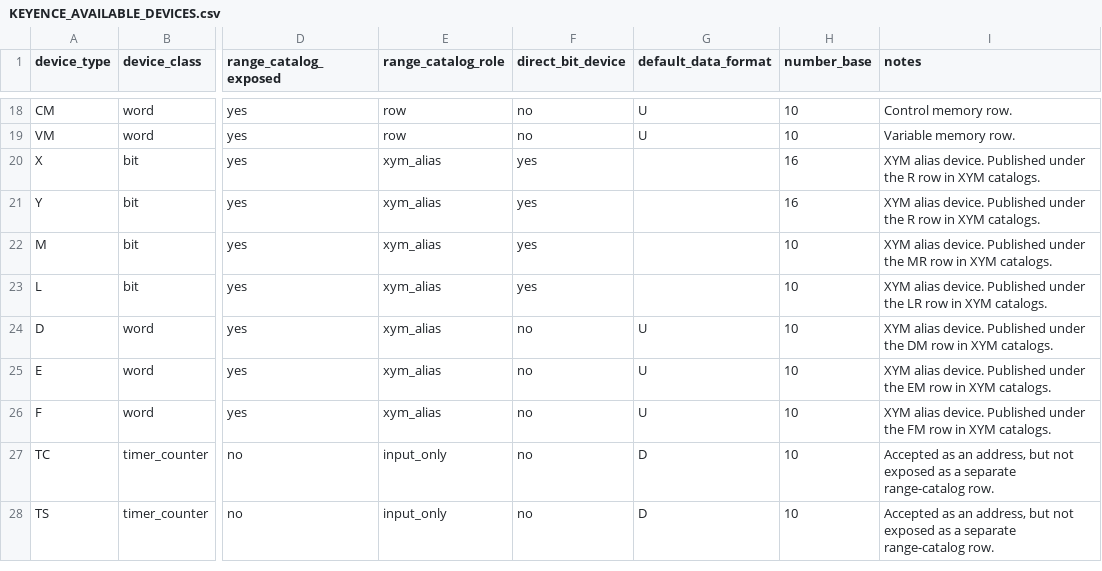
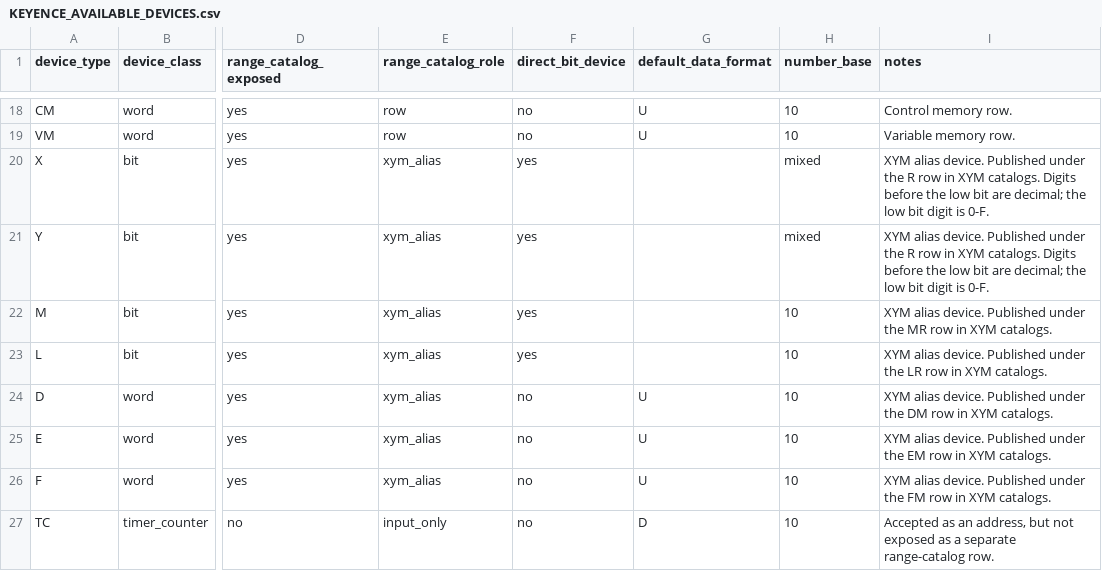
Before and after one commit to fa-yoshinobu/plc-comm-hostlink-rust, a CSV file: docs/KEYENCE_AVAILABLE_DEVICES.csv, drawn as a sheet; only a part is shown, gaps mark what is left out; the shorter side is filled out with more unchanged rows; the diff names each change by its address in the sheet, - before the commit and + after, or states it on an @@ line.

Commit message:
Fix Keyence XY device ranges

```diff
--- a/docs/KEYENCE_AVAILABLE_DEVICES.csv
+++ b/docs/KEYENCE_AVAILABLE_DEVICES.csv
-H20:H21 (number_base): 16
+H20:H21 (number_base): mixed
-I20:I21 (notes): …XYM catalogs.
+I20:I21 (notes): …XYM catalogs. Digits before the low bit are decimal; the low bit digit is 0-F.
```
Also changed, not shown: 3 other files.
